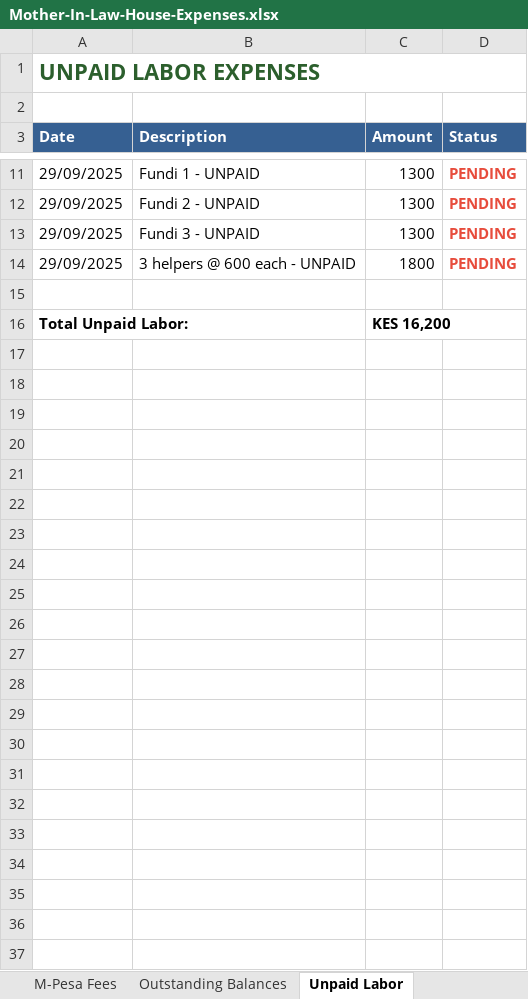
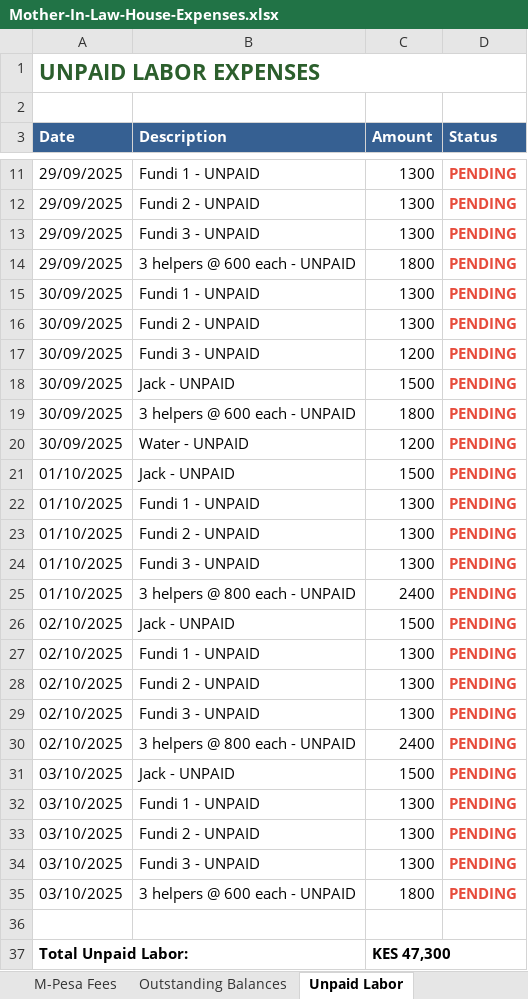
Before and after one commit to lemaiyan/personal, an Excel workbook: mum-in-law-house/Mother-In-Law-House-Expenses.xlsx, sheet Unpaid Labor, drawn as a sheet; only a part is shown, gaps mark what is left out; values as stored, in another font and other column widths than the file's, no borders; addresses are those after the commit; the diff names each change by its address in the sheet, - before the commit and + after, or states it on an @@ line.

```diff
--- a/mum-in-law-house/Mother-In-Law-House-Expenses.xlsx (sheet Unpaid Labor)
+++ b/mum-in-law-house/Mother-In-Law-House-Expenses.xlsx (sheet Unpaid Labor)
+row 15: 30/09/2025 | Fundi 1 - UNPAID | 1300 | PENDING
+row 16: 30/09/2025 | Fundi 2 - UNPAID | 1300 | PENDING
+row 17: 30/09/2025 | Fundi 3 - UNPAID | 1200 | PENDING
+row 18: 30/09/2025 | Jack - UNPAID | 1500 | PENDING
+row 19: 30/09/2025 | 3 helpers @ 600 each - UNPAID | 1800 | PENDING
+row 20: 30/09/2025 | Water - UNPAID | 1200 | PENDING
+row 21: 01/10/2025 | Jack - UNPAID | 1500 | PENDING
+row 22: 01/10/2025 | Fundi 1 - UNPAID | 1300 | PENDING
+row 23: 01/10/2025 | Fundi 2 - UNPAID | 1300 | PENDING
+row 24: 01/10/2025 | Fundi 3 - UNPAID | 1300 | PENDING
+row 25: 01/10/2025 | 3 helpers @ 800 each - UNPAID | 2400 | PENDING
+row 26: 02/10/2025 | Jack - UNPAID | 1500 | PENDING
+row 27: 02/10/2025 | Fundi 1 - UNPAID | 1300 | PENDING
+row 28: 02/10/2025 | Fundi 2 - UNPAID | 1300 | PENDING
+row 29: 02/10/2025 | Fundi 3 - UNPAID | 1300 | PENDING
+row 30: 02/10/2025 | 3 helpers @ 800 each - UNPAID | 2400 | PENDING
+row 31: 03/10/2025 | Jack - UNPAID | 1500 | PENDING
+row 32: 03/10/2025 | Fundi 1 - UNPAID | 1300 | PENDING
+row 33: 03/10/2025 | Fundi 2 - UNPAID | 1300 | PENDING
+row 34: 03/10/2025 | Fundi 3 - UNPAID | 1300 | PENDING
+row 35: 03/10/2025 | 3 helpers @ 600 each - UNPAID | 1800 | PENDING
-C37 (Amount): KES 16,200
+C37 (Amount): KES 47,300
```
Also changed, not shown: sheet Daily Expenses, sheet Home Summary, sheet M-Pesa Fees, 1 other file.
